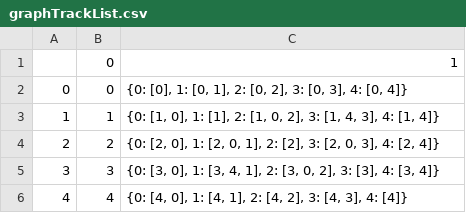
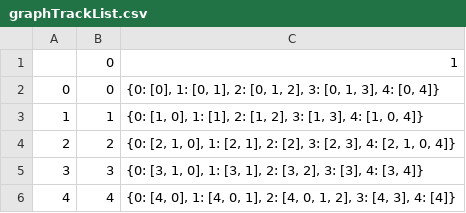
Before and after one commit to cloudmanyh/multi-target-surveillance, a CSV file: Experiment_Settings/graphTrackList.csv, drawn as a sheet.

```diff
--- a/Experiment_Settings/graphTrackList.csv
+++ b/Experiment_Settings/graphTrackList.csv
@@ -1,6 +1,6 @@
 ,0,1
-0,0,"{0: [0], 1: [0, 1], 2: [0, 2], 3: [0, 3], 4: [0, 4]}"
-1,1,"{0: [1, 0], 1: [1], 2: [1, 0, 2], 3: [1, 4, 3], 4: [1, 4]}"
-2,2,"{0: [2, 0], 1: [2, 0, 1], 2: [2], 3: [2, 0, 3], 4: [2, 4]}"
-3,3,"{0: [3, 0], 1: [3, 4, 1], 2: [3, 0, 2], 3: [3], 4: [3, 4]}"
-4,4,"{0: [4, 0], 1: [4, 1], 2: [4, 2], 3: [4, 3], 4: [4]}"
+0,0,"{0: [0], 1: [0, 1], 2: [0, 1, 2], 3: [0, 1, 3], 4: [0, 4]}"
+1,1,"{0: [1, 0], 1: [1], 2: [1, 2], 3: [1, 3], 4: [1, 0, 4]}"
+2,2,"{0: [2, 1, 0], 1: [2, 1], 2: [2], 3: [2, 3], 4: [2, 1, 0, 4]}"
+3,3,"{0: [3, 1, 0], 1: [3, 1], 2: [3, 2], 3: [3], 4: [3, 4]}"
+4,4,"{0: [4, 0], 1: [4, 0, 1], 2: [4, 0, 1, 2], 3: [4, 3], 4: [4]}"
```
Also changed, not shown: Experiment_Settings/stateList.csv, 11 other files.
